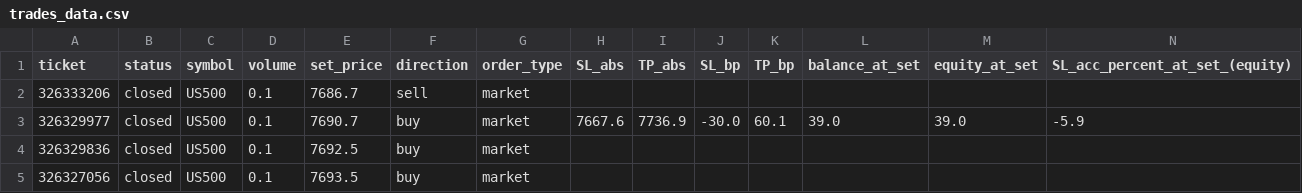
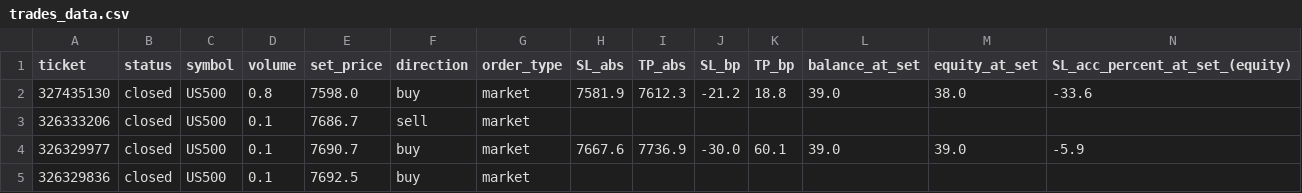
Before and after one commit to Dot9898/Trading-normalizer, a CSV file: data/trades_data.csv, drawn as a sheet; only a part is shown; the shorter side is filled out with more unchanged rows; rows hold the shown columns only; the diff names each change by its address in the sheet, - before the commit and + after, or states it on an @@ line.

Commit message:
Added order placement

```diff
--- a/data/trades_data.csv
+++ b/data/trades_data.csv
+row 2: 327435130 | closed | US500 | 0.8 | 7598.0 | buy | market | 7581.9 | 7612.3 | -21.2 | 18.8 | 39.0 | 38.0 | -33.6
```
Also changed, not shown: 8 other files.
